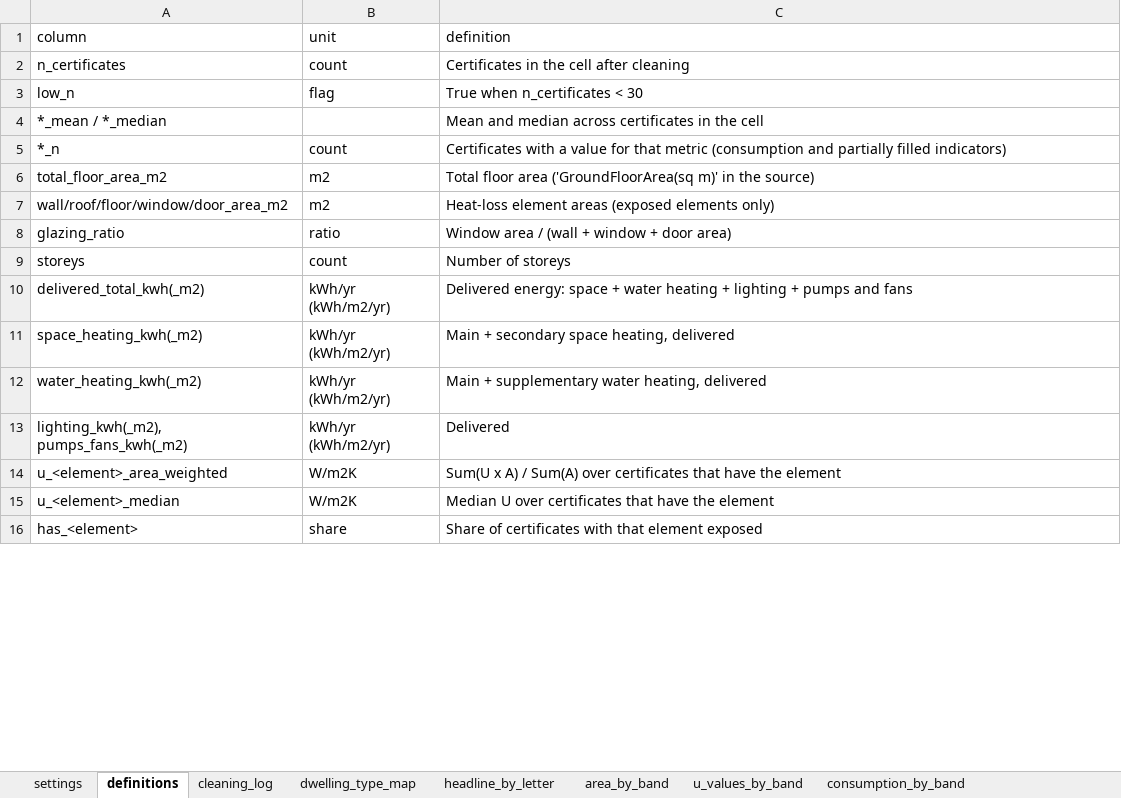
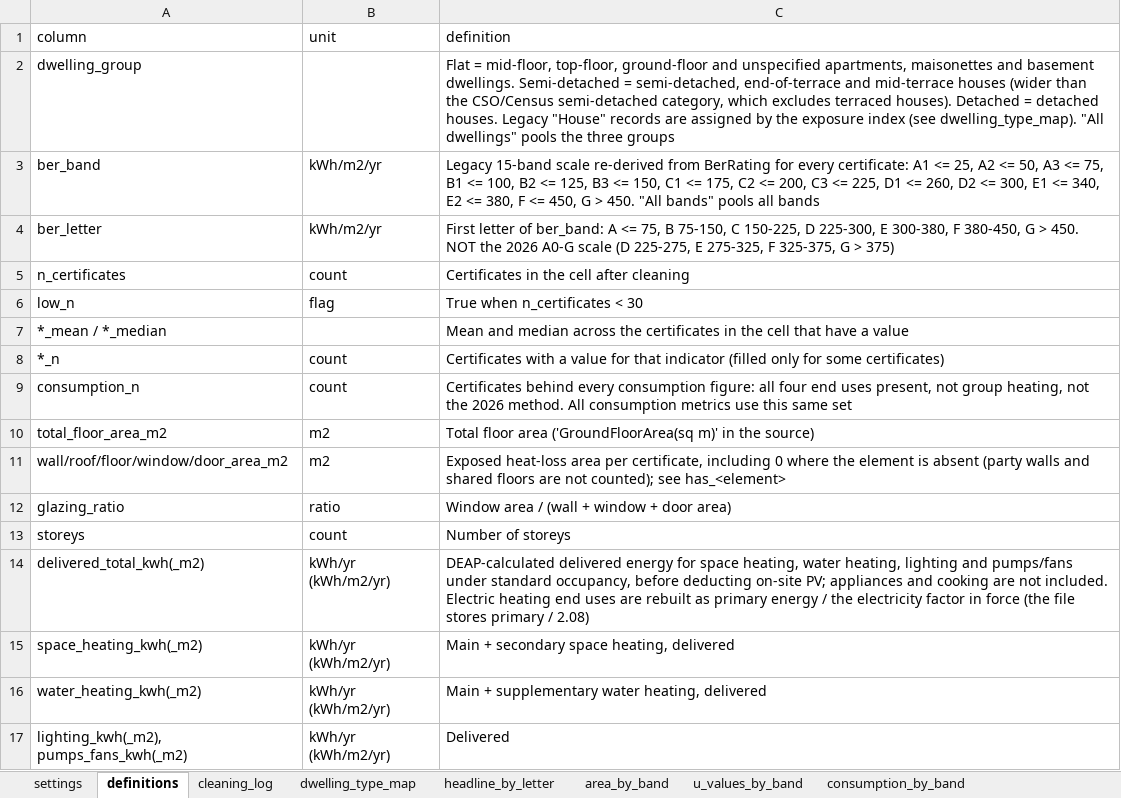
Before and after one commit to BakytzhanSuleimenov/SEAI-BER, an Excel workbook: outputs/ber_results_by_type_and_band.xlsx, sheet definitions, drawn as a sheet; only a part is shown; the shorter side is filled out with more unchanged rows; values as stored, in another font and other column widths than the file's, no borders; addresses are those after the commit; the diff covers the shown part only; the diff names each change by its address in the sheet, - before the commit and + after, or states it on an @@ line.

```diff
--- a/outputs/ber_results_by_type_and_band.xlsx (sheet definitions)
+++ b/outputs/ber_results_by_type_and_band.xlsx (sheet definitions)
+row 2: dwelling_group |  | Flat = mid-floor, top-floor, ground-floor and unspecified apartments, maisonettes and basement dwellings. Semi-detached = semi-detached, end-of-terrace and mid-terrace houses (wider than the CSO/Census semi-detached category, which excludes terraced houses). Detached = detached houses. Legacy "House" records are assigned by the exposure index (see dwelling_type_map). "All dwellings" pools the three groups
+row 3: ber_band | kWh/m2/yr | Legacy 15-band scale re-derived from BerRating for every certificate: A1 <= 25, A2 <= 50, A3 <= 75, B1 <= 100, B2 <= 125, B3 <= 150, C1 <= 175, C2 <= 200, C3 <= 225, D1 <= 260, D2 <= 300, E1 <= 340, E2 <= 380, F <= 450, G > 450. "All bands" pools all bands
+row 4: ber_letter | kWh/m2/yr | First letter of ber_band: A <= 75, B 75-150, C 150-225, D 225-300, E 300-380, F 380-450, G > 450. NOT the 2026 A0-G scale (D 225-275, E 275-325, F 325-375, G > 375)
-C7 (definition): …median across certificates in the cell
+C7 (definition): …median across the certificates in the cell that have a value
-C8 (definition): …for that metric (consumption and partially filled indicators)
+C8 (definition): …for that indicator (filled only for some certificates)
+row 9: consumption_n | count | Certificates behind every consumption figure: all four end uses present, not group heating, not the 2026 method. All consumption metrics use this same set
-C11 (definition): Heat-loss element areas (exposed elements only)
+C11 (definition): Exposed heat-loss area per certificate, including 0 where the element is absent (party walls and shared floors are not counted); see has_<element>
-C14 (definition): Delivered energy: space + water heating + lighting + pumps and fans
+C14 (definition): DEAP-calculated delivered energy for space heating, water heating, lighting and pumps/fans under standard occupancy, before deducting on-site PV; appliances and cooking are not included. Electric heating end uses are rebuilt as primary energy / the electricity factor in force (the file stores primary / 2.08)
```
Also changed, not shown: 1 added row and 7 edited cells elsewhere in this sheet, sheet consumption_by_band, sheet consumption_by_letter, sheet area_by_band, sheet energy_indicators_by_band, sheet energy_indicators_by_letter, sheet area_by_letter, 5 more sheets, 3 other files.
